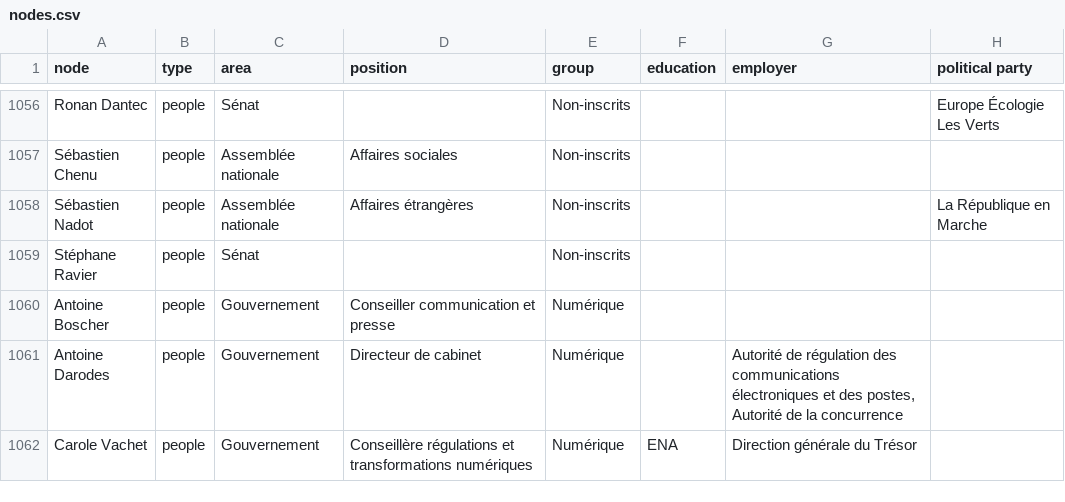
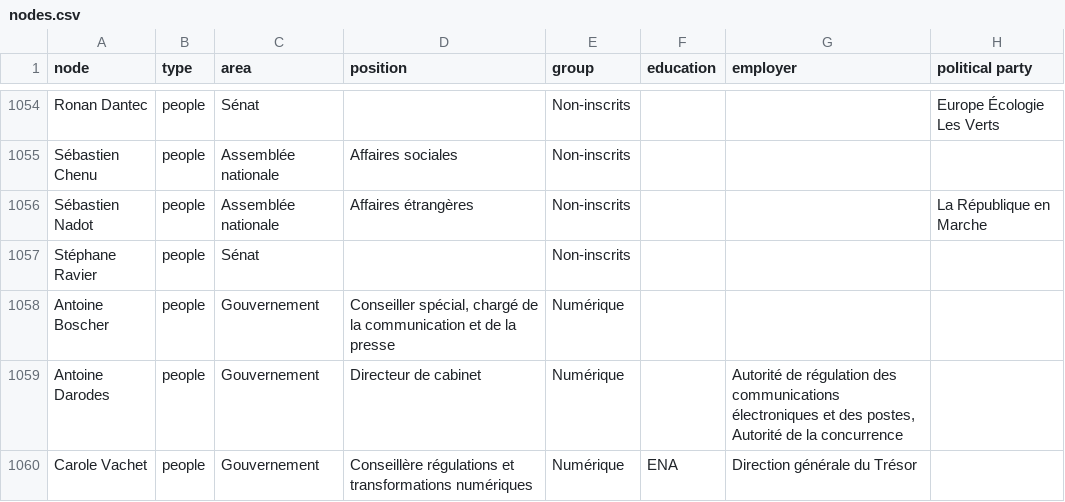
Before and after one commit to samuelgoujon/facta, a CSV file: data/nodes.csv, drawn as a sheet; only a part is shown, gaps mark what is left out; addresses are those after the commit; the diff covers the shown part only; the diff names each change by its address in the sheet, - before the commit and + after, or states it on an @@ line.

```diff
--- a/data/nodes.csv
+++ b/data/nodes.csv
-D1058 (position): Conseiller communication et presse
+D1058 (position): Conseiller spécial, chargé de la communication et de la presse
```
Also changed, not shown: 3 added rows and 2 removed rows elsewhere in this file, 1 other file.
